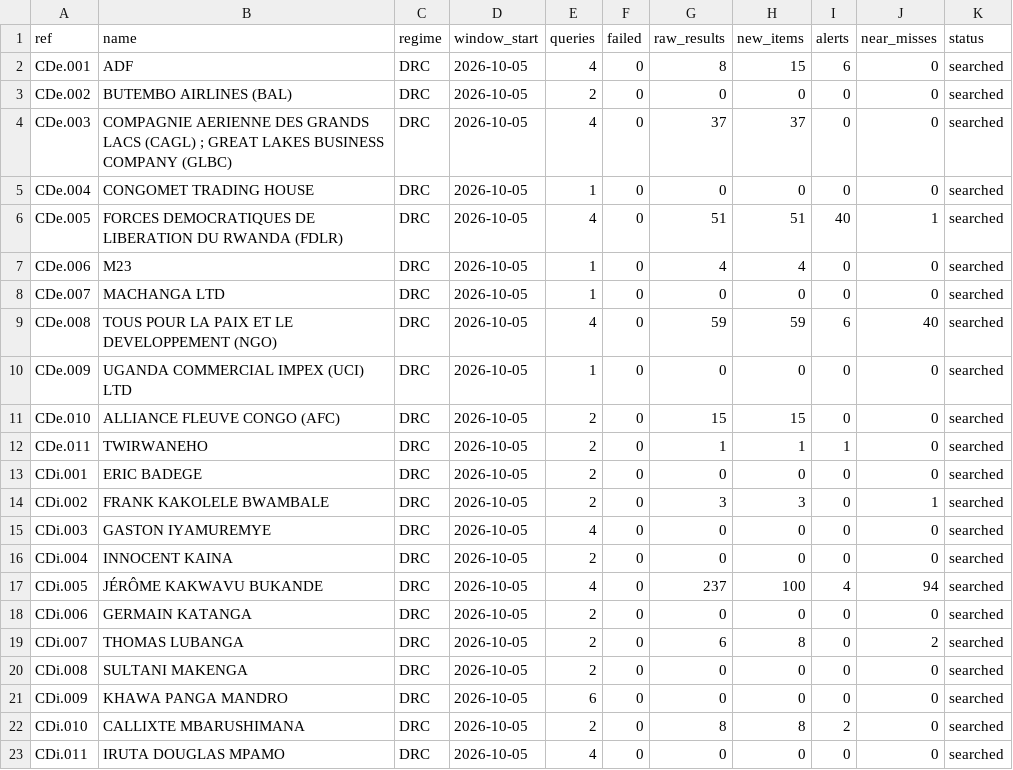
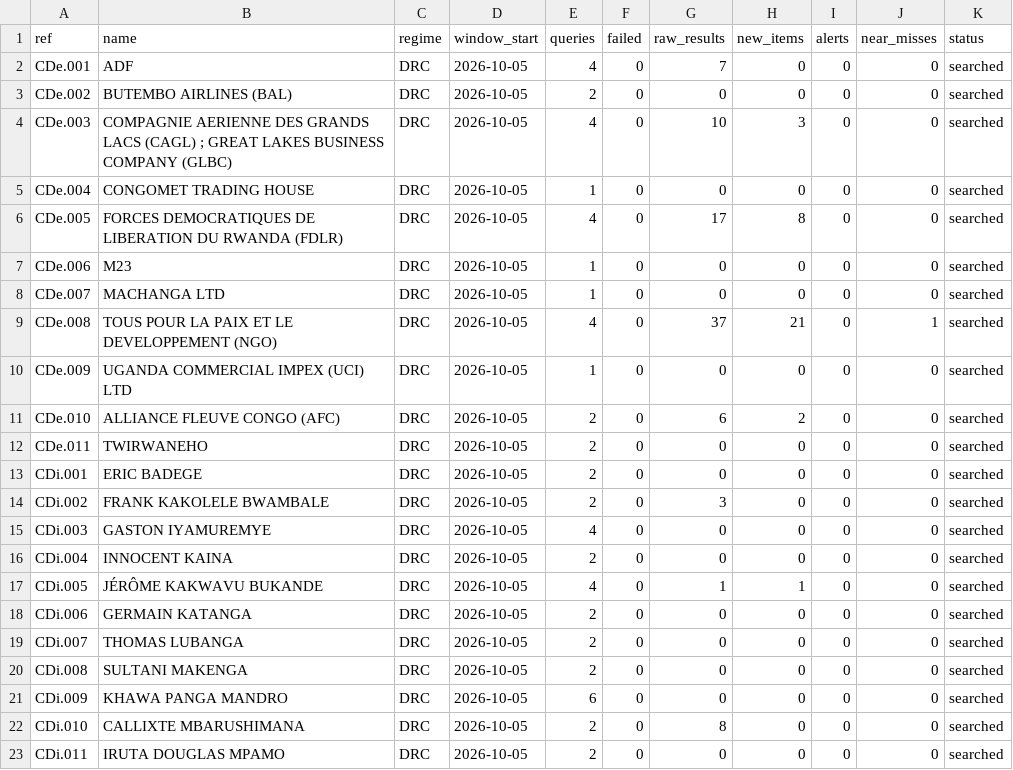
Before and after one commit to devixmal/un-sanctions-monitor, a CSV file: data/coverage.csv, drawn as a sheet; only a part is shown; the diff covers the shown part only.

```diff
--- a/data/coverage.csv
+++ b/data/coverage.csv
@@ -1,23 +1,23 @@
 ref,name,regime,window_start,queries,failed,raw_results,new_items,alerts,near_misses,status
-CDe.001,ADF,DRC,2026-10-05,4,0,8,15,6,0,searched
+CDe.001,ADF,DRC,2026-10-05,4,0,7,0,0,0,searched
 CDe.002,BUTEMBO AIRLINES (BAL),DRC,2026-10-05,2,0,0,0,0,0,searched
-CDe.003,COMPAGNIE AERIENNE DES GRANDS LACS (CAGL) ; GREAT LAKES BUSINESS COMPANY (GLBC),DRC,2026-10-05,4,0,37,37,0,0,searched
+CDe.003,COMPAGNIE AERIENNE DES GRANDS LACS (CAGL) ; GREAT LAKES BUSINESS COMPANY (GLBC),DRC,2026-10-05,4,0,10,3,0,0,searched
 CDe.004,CONGOMET TRADING HOUSE,DRC,2026-10-05,1,0,0,0,0,0,searched
-CDe.005,FORCES DEMOCRATIQUES DE LIBERATION DU RWANDA (FDLR),DRC,2026-10-05,4,0,51,51,40,1,searched
-CDe.006,M23,DRC,2026-10-05,1,0,4,4,0,0,searched
+CDe.005,FORCES DEMOCRATIQUES DE LIBERATION DU RWANDA (FDLR),DRC,2026-10-05,4,0,17,8,0,0,searched
+CDe.006,M23,DRC,2026-10-05,1,0,0,0,0,0,searched
 CDe.007,MACHANGA LTD,DRC,2026-10-05,1,0,0,0,0,0,searched
-CDe.008,TOUS POUR LA PAIX ET LE DEVELOPPEMENT (NGO),DRC,2026-10-05,4,0,59,59,6,40,searched
+CDe.008,TOUS POUR LA PAIX ET LE DEVELOPPEMENT (NGO),DRC,2026-10-05,4,0,37,21,0,1,searched
 CDe.009,UGANDA COMMERCIAL IMPEX (UCI) LTD,DRC,2026-10-05,1,0,0,0,0,0,searched
-CDe.010,ALLIANCE FLEUVE CONGO (AFC),DRC,2026-10-05,2,0,15,15,0,0,searched
-CDe.011,TWIRWANEHO,DRC,2026-10-05,2,0,1,1,1,0,searched
+CDe.010,ALLIANCE FLEUVE CONGO (AFC),DRC,2026-10-05,2,0,6,2,0,0,searched
+CDe.011,TWIRWANEHO,DRC,2026-10-05,2,0,0,0,0,0,searched
 CDi.001,ERIC BADEGE,DRC,2026-10-05,2,0,0,0,0,0,searched
-CDi.002,FRANK KAKOLELE BWAMBALE,DRC,2026-10-05,2,0,3,3,0,1,searched
+CDi.002,FRANK KAKOLELE BWAMBALE,DRC,2026-10-05,2,0,3,0,0,0,searched
 CDi.003,GASTON IYAMUREMYE,DRC,2026-10-05,4,0,0,0,0,0,searched
 CDi.004,INNOCENT KAINA,DRC,2026-10-05,2,0,0,0,0,0,searched
-CDi.005,JÉRÔME KAKWAVU BUKANDE,DRC,2026-10-05,4,0,237,100,4,94,searched
+CDi.005,JÉRÔME KAKWAVU BUKANDE,DRC,2026-10-05,4,0,1,1,0,0,searched
 CDi.006,GERMAIN KATANGA,DRC,2026-10-05,2,0,0,0,0,0,searched
-CDi.007,THOMAS LUBANGA,DRC,2026-10-05,2,0,6,8,0,2,searched
+CDi.007,THOMAS LUBANGA,DRC,2026-10-05,2,0,0,0,0,0,searched
 CDi.008,SULTANI MAKENGA,DRC,2026-10-05,2,0,0,0,0,0,searched
 CDi.009,KHAWA PANGA MANDRO,DRC,2026-10-05,6,0,0,0,0,0,searched
-CDi.010,CALLIXTE MBARUSHIMANA,DRC,2026-10-05,2,0,8,8,2,0,searched
-CDi.011,IRUTA DOUGLAS MPAMO,DRC,2026-10-05,4,0,0,0,0,0,searched
+CDi.010,CALLIXTE MBARUSHIMANA,DRC,2026-10-05,2,0,8,0,0,0,searched
+CDi.011,IRUTA DOUGLAS MPAMO,DRC,2026-10-05,2,0,0,0,0,0,searched
```
Also changed, not shown: 4 edited cells elsewhere in this file, 4 other files.
